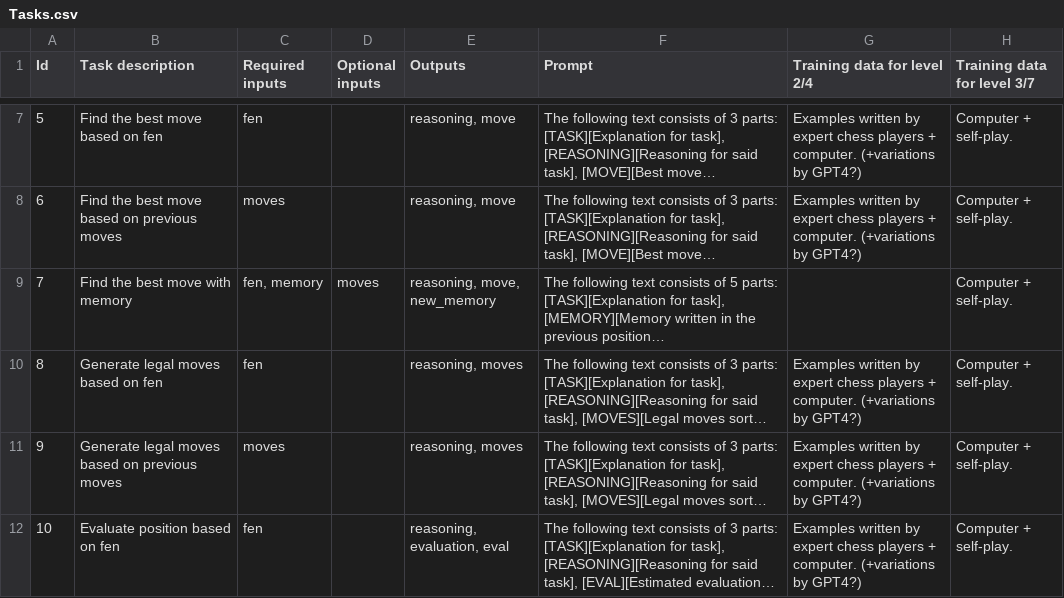
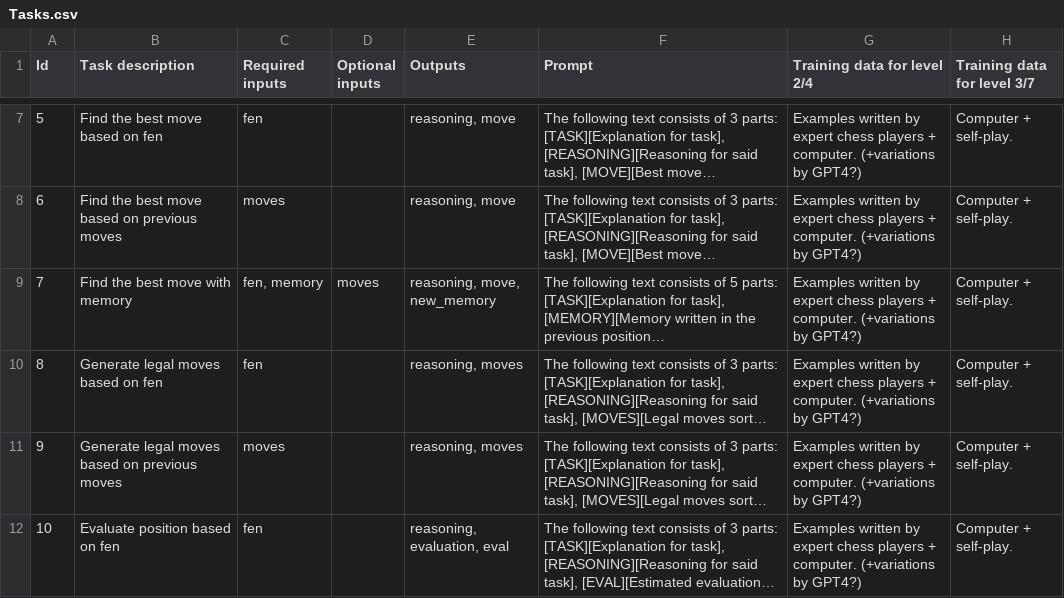
Before and after one commit to PingleSlayer/ChessGPT, a CSV file: Tasks/Tasks.csv, drawn as a sheet; only a part is shown, gaps mark what is left out; long unchanged cells end in …; the diff names each change by its address in the sheet, - before the commit and + after, or states it on an @@ line.

Commit message:
Update Tasks.csv

```diff
--- a/Tasks/Tasks.csv
+++ b/Tasks/Tasks.csv
-G9 (Training data for level 2/4): (empty)
+G9 (Training data for level 2/4): Examples written by expert chess players + computer. (+variations by GPT4?)
```
